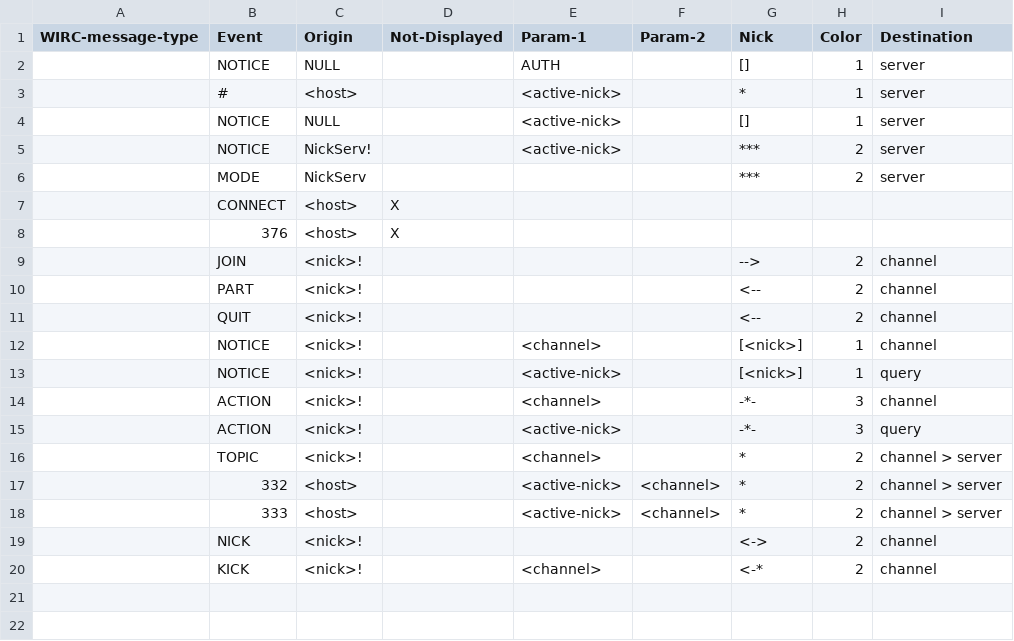
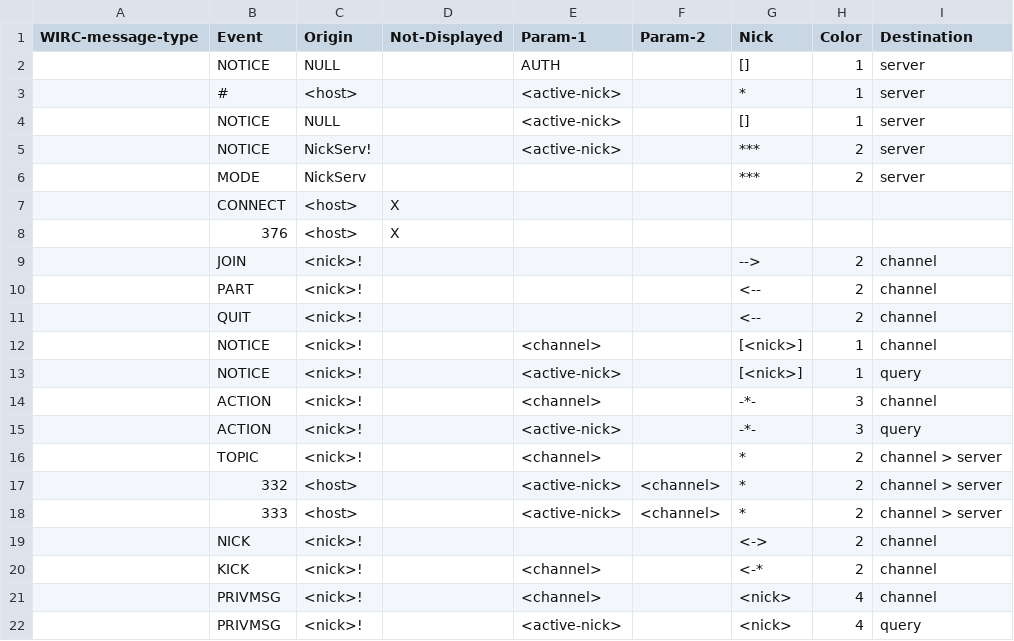
Before and after one commit to webos-internals/wIRC-old, a CSV file: MESSAGE_FORMAT.csv, drawn as a sheet.

Commit message:
add PRIVMSG to MESSAGE_FORMAT.csv

```diff
--- a/MESSAGE_FORMAT.csv
+++ b/MESSAGE_FORMAT.csv
@@ -20 +20,3 @@
 	"KICK"	"<nick>!"		"<channel>"		"<-*"	2	"channel"
+	"PRIVMSG"	"<nick>!"		"<channel>"		"<nick>"	4	"channel"
+	"PRIVMSG"	"<nick>!"		"<active-nick>"		"<nick>"	4	"query"
```
Also changed, not shown: 1 other file.
